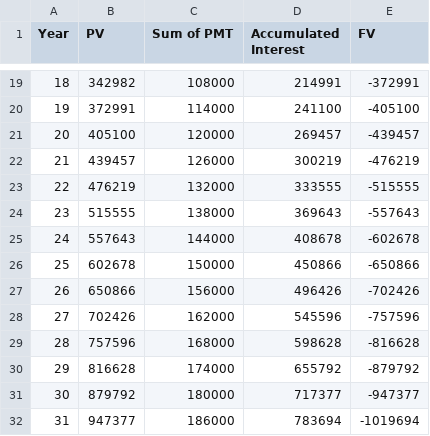
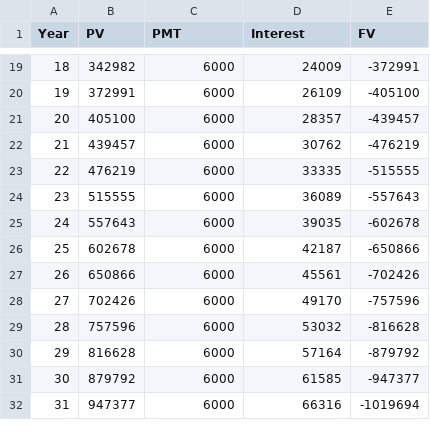
Before and after one commit to JoseArnel/TVM-Calculator, a CSV file: tvm.csv, drawn as a sheet; only a part is shown, gaps mark what is left out; the diff covers the shown part only.

```diff
--- a/tvm.csv
+++ b/tvm.csv
@@ -1 +1 @@
-Year,PV,Sum of PMT,Accumulated Interest,FV
+Year,PV,PMT,Interest,FV
@@ -19,14 +19,14 @@ Year,PV,Sum of PMT,Accumulated Interest,FV
-18,342982,108000,214991,-372991
-19,372991,114000,241100,-405100
-20,405100,120000,269457,-439457
-21,439457,126000,300219,-476219
-22,476219,132000,333555,-515555
-23,515555,138000,369643,-557643
-24,557643,144000,408678,-602678
-25,602678,150000,450866,-650866
-26,650866,156000,496426,-702426
-27,702426,162000,545596,-757596
-28,757596,168000,598628,-816628
-29,816628,174000,655792,-879792
-30,879792,180000,717377,-947377
-31,947377,186000,783694,-1019694
+18,342982,6000,24009,-372991
+19,372991,6000,26109,-405100
+20,405100,6000,28357,-439457
+21,439457,6000,30762,-476219
+22,476219,6000,33335,-515555
+23,515555,6000,36089,-557643
+24,557643,6000,39035,-602678
+25,602678,6000,42187,-650866
+26,650866,6000,45561,-702426
+27,702426,6000,49170,-757596
+28,757596,6000,53032,-816628
+29,816628,6000,57164,-879792
+30,879792,6000,61585,-947377
+31,947377,6000,66316,-1019694
```
Also changed, not shown: 32 edited cells elsewhere in this file, 2 other files.
